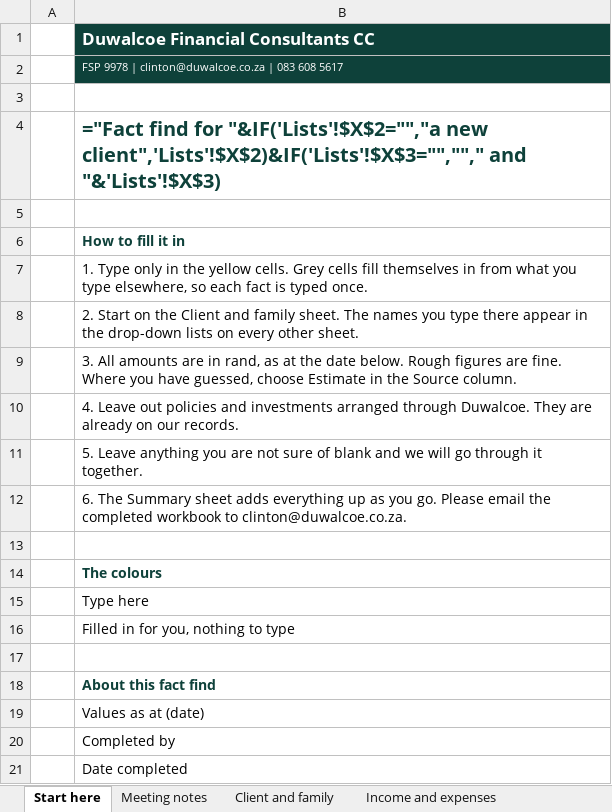
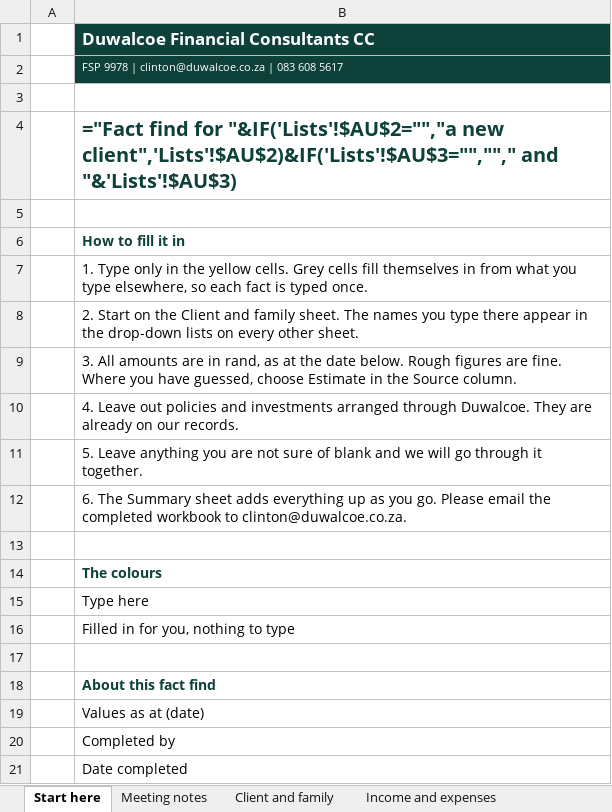
Before and after one commit to Hayesfinancial/Duwalcoe-Financial-Consultants, an Excel workbook: Duwalcoe_Fact_Find_Template.xlsx, sheet Start here, drawn as a sheet; values as stored, in another font and other column widths than the file's, no borders; formulas without a stored value are shown as written; the diff names each change by its address in the sheet, - before the commit and + after, or states it on an @@ line.

```diff
--- a/Duwalcoe_Fact_Find_Template.xlsx (sheet Start here)
+++ b/Duwalcoe_Fact_Find_Template.xlsx (sheet Start here)
-B4: …find for "&IF('Lists'!$X$2="","a new client",'Lists'!$X$2)&IF('Lists'!$X$3="",""," and "&'Lists'!$X$3)
+B4: …find for "&IF('Lists'!$AU$2="","a new client",'Lists'!$AU$2)&IF('Lists'!$AU$3="",""," and "&'Lists'!$AU$3)
```
Also changed, not shown: sheet Client and family, sheet Will, sheet Summary, 1 other file.
